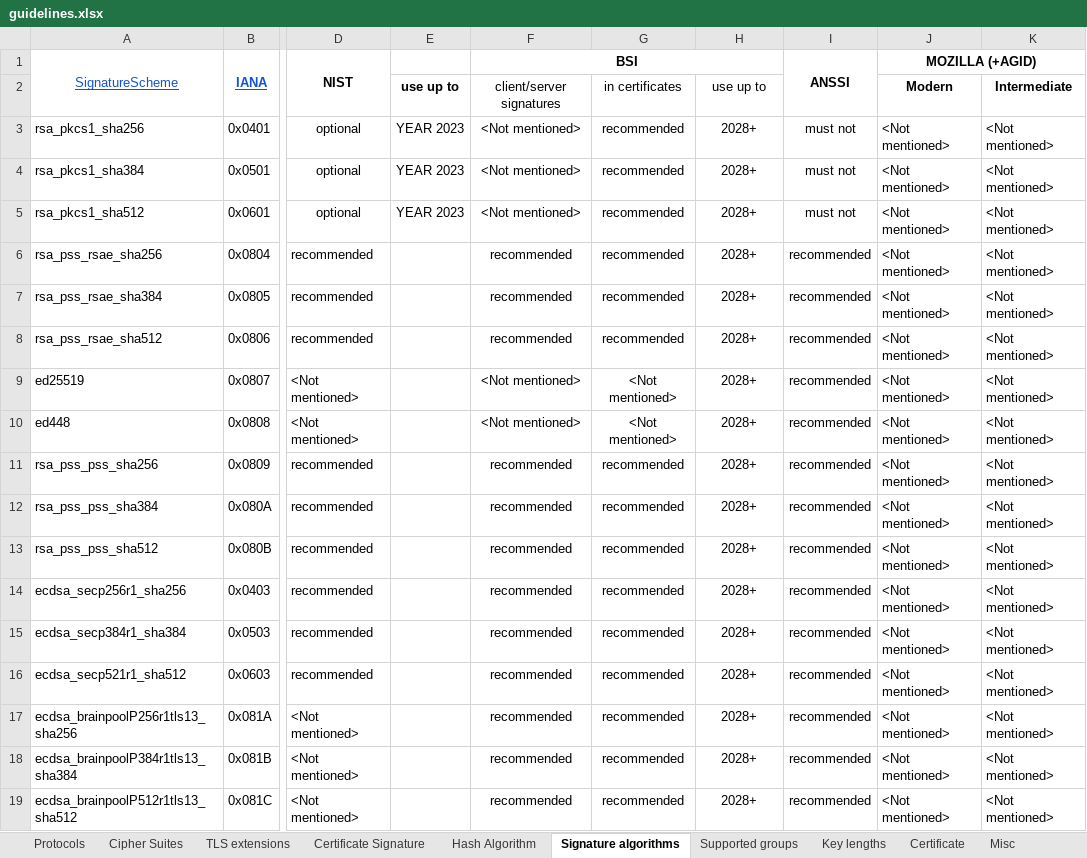
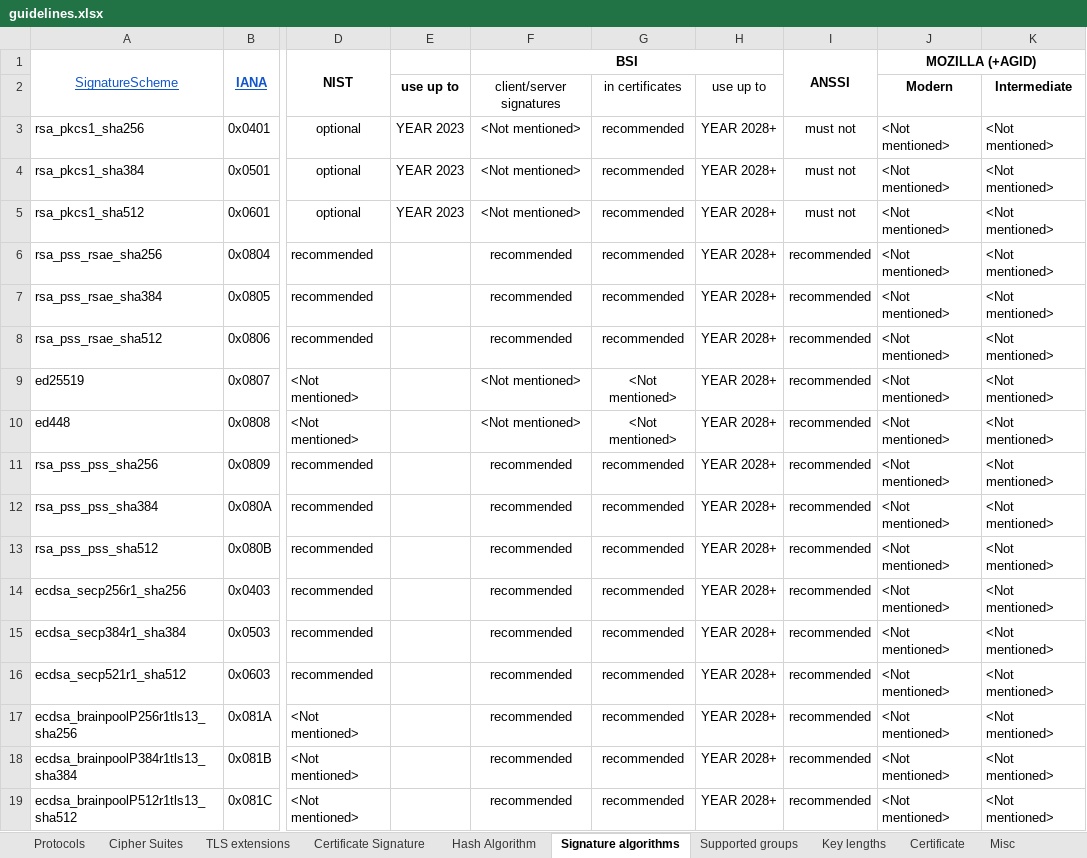
Before and after one commit to stfbk/tlsassistant, an Excel workbook: DatabaseFiller/guidelines.xlsx, sheet Signature algorithms, drawn as a sheet; only a part is shown, gaps mark what is left out; values as stored, in another font and other column widths than the file's, no borders; charts and pictures and conditional formats not drawn; the diff names each change by its address in the sheet, - before the commit and + after, or states it on an @@ line.

```diff
--- a/DatabaseFiller/guidelines.xlsx (sheet Signature algorithms)
+++ b/DatabaseFiller/guidelines.xlsx (sheet Signature algorithms)
-H3:H19: 2028+
+H3:H19: YEAR 2028+
```
Also changed, not shown: sheet Key lengths, 8 other files.
